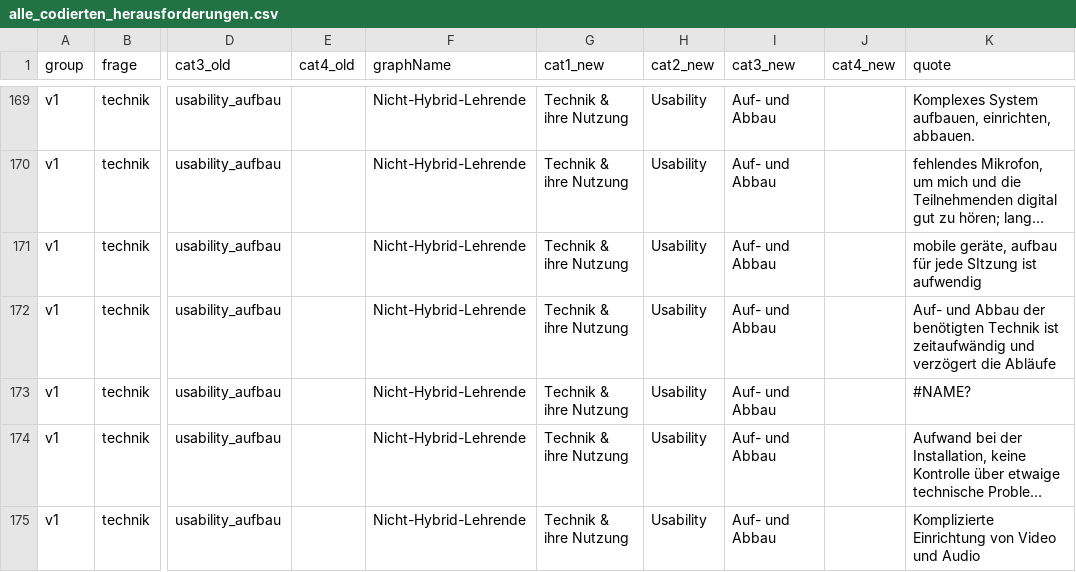
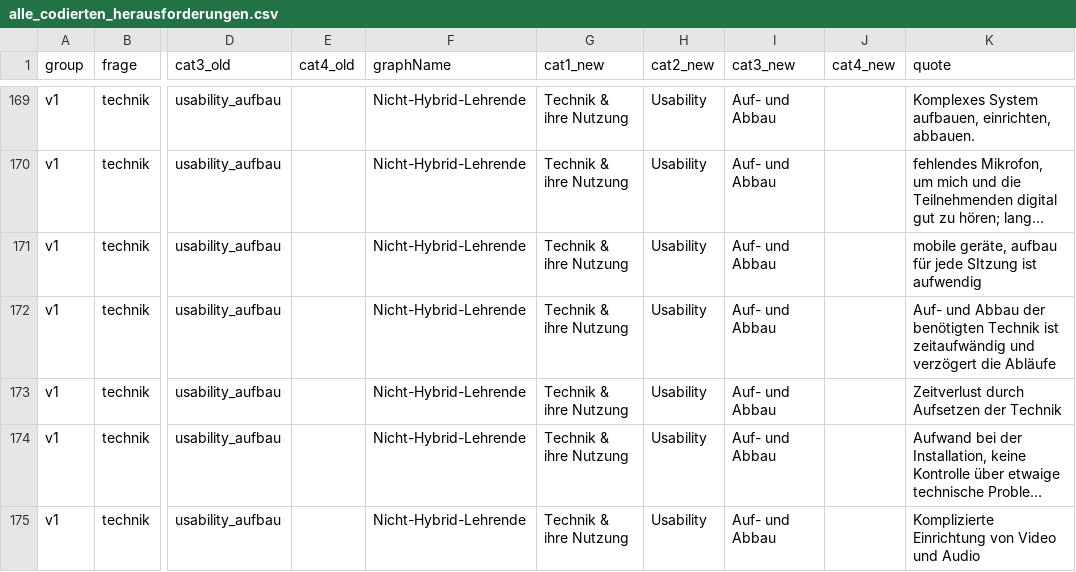
Before and after one commit to bolognalab/bolognalab.github.io, a CSV file: umfrage-hybrid/alle_codierten_herausforderungen.csv, drawn as a sheet; only a part is shown, gaps mark what is left out; long unchanged cells end in …; the diff covers the shown part only; the diff names each change by its address in the sheet, - before the commit and + after, or states it on an @@ line.

Commit message:
Update alle_codierten_herausforderungen.csv

```diff
--- a/umfrage-hybrid/alle_codierten_herausforderungen.csv
+++ b/umfrage-hybrid/alle_codierten_herausforderungen.csv
-K173 (quote): #NAME?
+K173 (quote): Zeitverlust durch Aufsetzen der Technik
```
Also changed, not shown: 3 edited cells elsewhere in this file.
